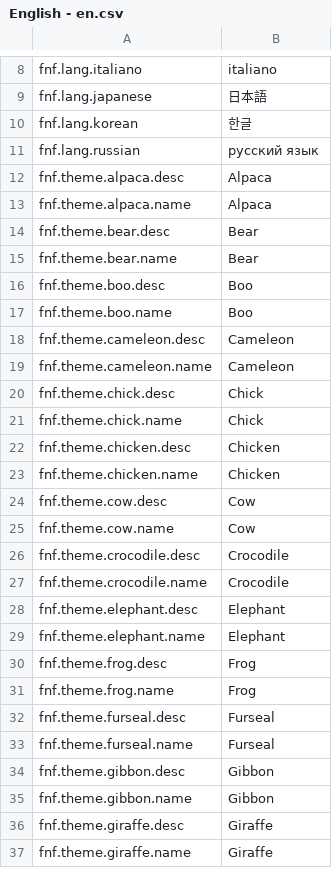
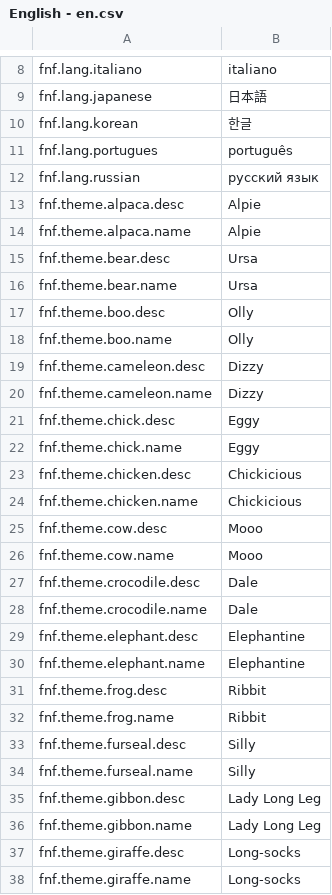
Before and after one commit to buzzler/2048Animals, a CSV file: Assets/localization/English - en.csv, drawn as a sheet; only a part is shown, gaps mark what is left out; the diff covers the shown part only.

```diff
--- a/Assets/localization/English - en.csv
+++ b/Assets/localization/English - en.csv
@@ -10,28 +10,29 @@
 "fnf.lang.korean","한글"
+"fnf.lang.portugues","português"
 "fnf.lang.russian","русский язык"
-"fnf.theme.alpaca.desc","Alpaca"
-"fnf.theme.alpaca.name","Alpaca"
-"fnf.theme.bear.desc","Bear"
-"fnf.theme.bear.name","Bear"
-"fnf.theme.boo.desc","Boo"
-"fnf.theme.boo.name","Boo"
-"fnf.theme.cameleon.desc","Cameleon"
-"fnf.theme.cameleon.name","Cameleon"
-"fnf.theme.chick.desc","Chick"
-"fnf.theme.chick.name","Chick"
-"fnf.theme.chicken.desc","Chicken"
-"fnf.theme.chicken.name","Chicken"
-"fnf.theme.cow.desc","Cow"
-"fnf.theme.cow.name","Cow"
-"fnf.theme.crocodile.desc","Crocodile"
-"fnf.theme.crocodile.name","Crocodile"
-"fnf.theme.elephant.desc","Elephant"
-"fnf.theme.elephant.name","Elephant"
-"fnf.theme.frog.desc","Frog"
-"fnf.theme.frog.name","Frog"
-"fnf.theme.furseal.desc","Furseal"
-"fnf.theme.furseal.name","Furseal"
-"fnf.theme.gibbon.desc","Gibbon"
-"fnf.theme.gibbon.name","Gibbon"
-"fnf.theme.giraffe.desc","Giraffe"
-"fnf.theme.giraffe.name","Giraffe"
+"fnf.theme.alpaca.desc","Alpie"
+"fnf.theme.alpaca.name","Alpie"
+"fnf.theme.bear.desc","Ursa"
+"fnf.theme.bear.name","Ursa"
+"fnf.theme.boo.desc","Olly"
+"fnf.theme.boo.name","Olly"
+"fnf.theme.cameleon.desc","Dizzy"
+"fnf.theme.cameleon.name","Dizzy"
+"fnf.theme.chick.desc","Eggy"
+"fnf.theme.chick.name","Eggy"
+"fnf.theme.chicken.desc","Chickicious"
+"fnf.theme.chicken.name","Chickicious"
+"fnf.theme.cow.desc","Mooo"
+"fnf.theme.cow.name","Mooo"
+"fnf.theme.crocodile.desc","Dale"
+"fnf.theme.crocodile.name","Dale"
+"fnf.theme.elephant.desc","Elephantine"
+"fnf.theme.elephant.name","Elephantine"
+"fnf.theme.frog.desc","Ribbit"
+"fnf.theme.frog.name","Ribbit"
+"fnf.theme.furseal.desc","Silly"
+"fnf.theme.furseal.name","Silly"
+"fnf.theme.gibbon.desc","Lady Long Leg"
+"fnf.theme.gibbon.name","Lady Long Leg"
+"fnf.theme.giraffe.desc","Long-socks"
+"fnf.theme.giraffe.name","Long-socks"
```
Also changed, not shown: 14 added rows, 1 removed row and 65 edited cells elsewhere in this file, Assets/localization/Arabic - ar.csv, Assets/localization/French - fr.csv, 44 other files.
